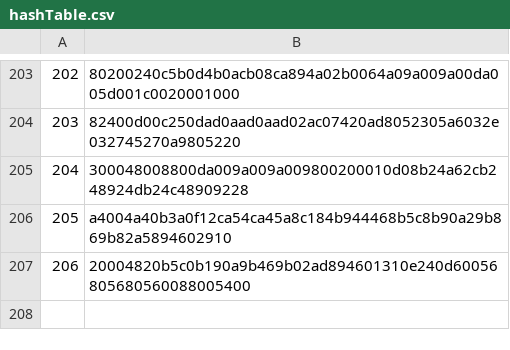
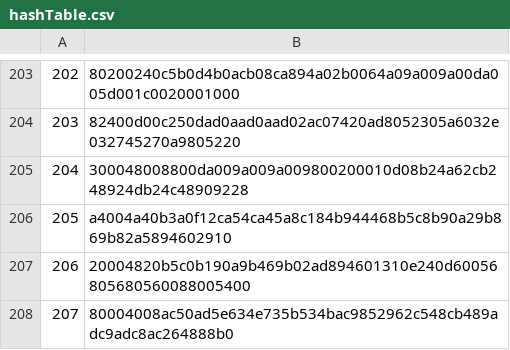
Before and after one commit to gis667en11/pokeRead, a CSV file: uniqueDialogue/hashTable.csv, drawn as a sheet; only a part is shown, gaps mark what is left out.

Commit message:
Added missing entry from Oak intro

```diff
--- a/uniqueDialogue/hashTable.csv
+++ b/uniqueDialogue/hashTable.csv
@@ -207 +207,2 @@
 206,20004820b5c0b190a9b469b02ad894601310e240d60056805680560088005400
+207,80004008ac50ad5e634e735b534bac9852962c548cb489adc9adc8ac264888b0
```
Also changed, not shown: 4 other files.
